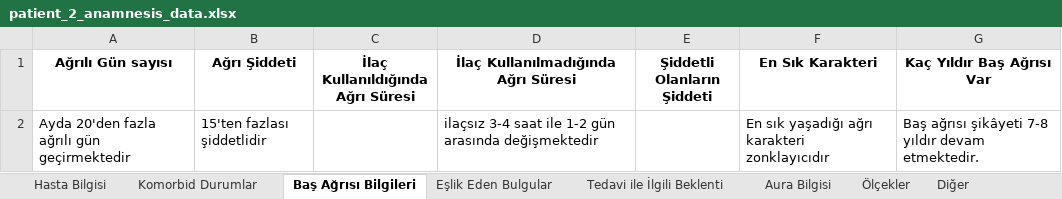
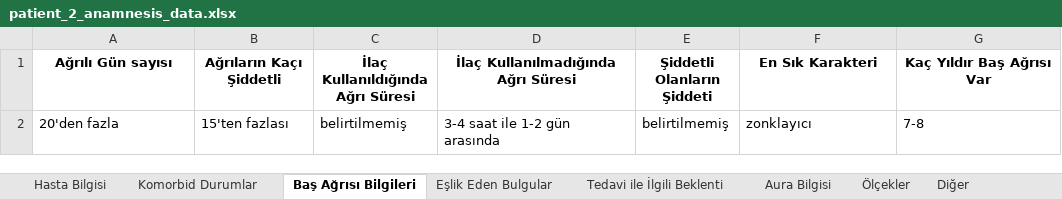
Before and after one commit to BatuhanSonmez/Smart-Anamnesis, an Excel workbook: module2/patient_2_anamnesis_data.xlsx, sheet Baş Ağrısı Bilgileri, drawn as a sheet; values as stored, in another font and other column widths than the file's, no borders; removed rows and columns are numbered as before the commit, all else as after; the diff names each change by its address in the sheet, - before the commit and + after, or states it on an @@ line.

```diff
--- a/module2/patient_2_anamnesis_data.xlsx (sheet Baş Ağrısı Bilgileri)
+++ b/module2/patient_2_anamnesis_data.xlsx (sheet Baş Ağrısı Bilgileri)
-B1: Ağrı Şiddeti
+B1: Ağrıların Kaçı Şiddetli
-row 2: Ayda 20'den fazla ağrılı gün geçirmektedir | 15'ten fazlası şiddetlidir |  | ilaçsız 3-4 saat ile 1-2 gün arasında değişmektedir |  | En sık yaşadığı ağrı karakteri zonklayıcıdır | Baş ağrısı şikâyeti 7-8 yıldır devam etmektedir.
+row 2: 20'den fazla | 15'ten fazlası | belirtilmemiş | 3-4 saat ile 1-2 gün arasında | belirtilmemiş | zonklayıcı | 7-8
```
Also changed, not shown: sheet Eşlik Eden Bulgular, sheet Ölçekler, sheet Hasta Bilgisi, sheet Aura Bilgisi, sheet Diğer, sheet Komorbid Durumlar, module2/patient_1_anamnesis_data.xlsx, module2/patient_3_anamnesis_data.xlsx, 3 other files.
